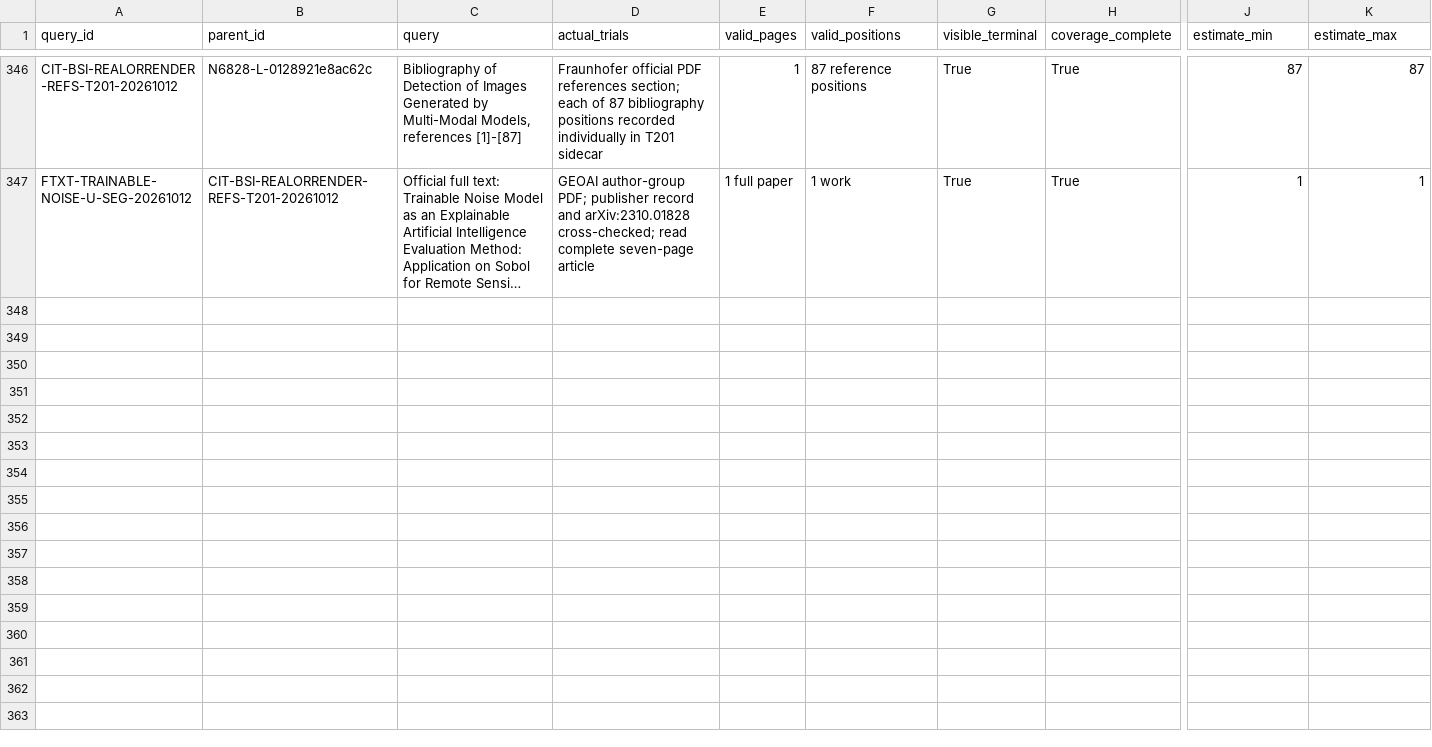
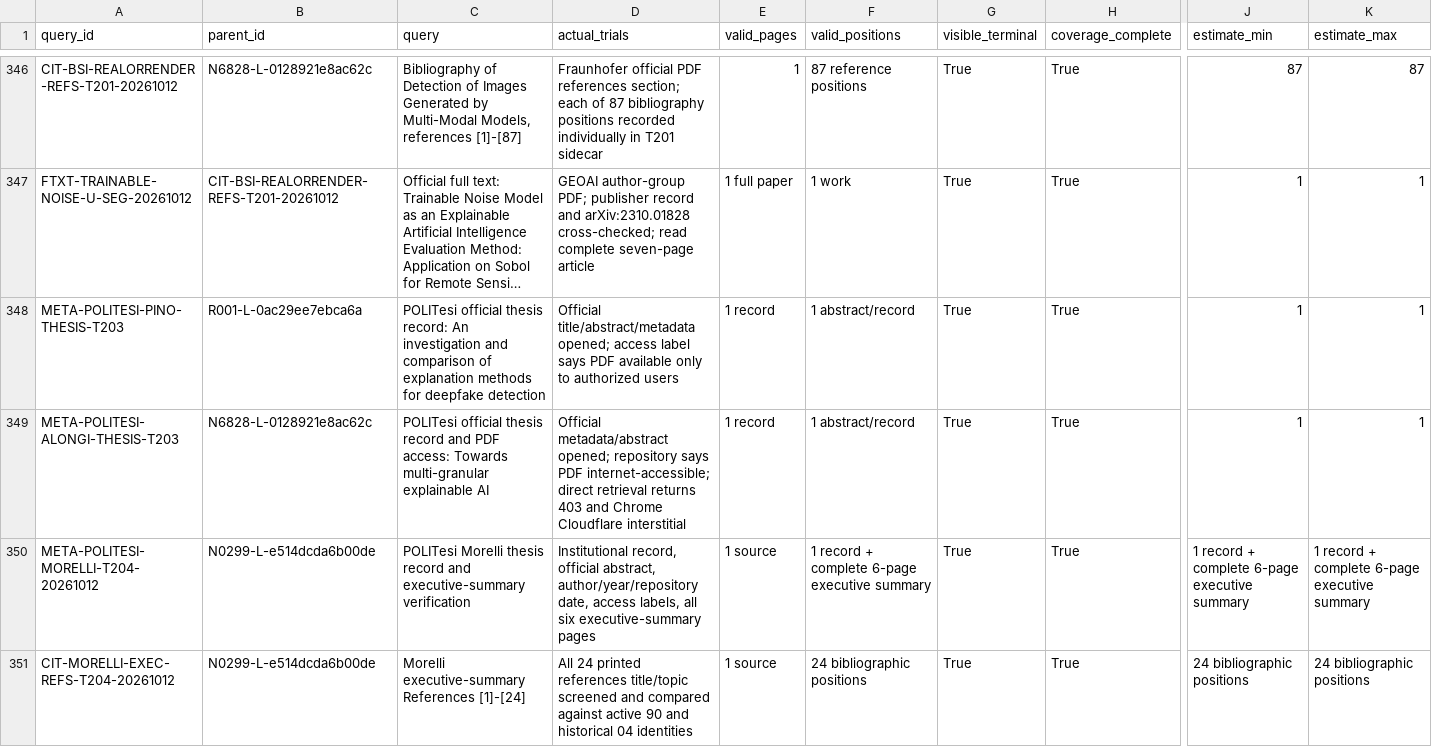
Before and after one commit to brodyZhao/my-research-project, a CSV file: outputs/图像鉴伪解释可靠性_重检_2026-10-05/87_V2细查询子式实际试检状态.csv, drawn as a sheet; only a part is shown, gaps mark what is left out; long unchanged cells end in …; rows hold the shown columns only; the diff names each change by its address in the sheet, - before the commit and + after, or states it on an @@ line.

```diff
--- a/outputs/图像鉴伪解释可靠性_重检_2026-10-05/87_V2细查询子式实际试检状态.csv
+++ b/outputs/图像鉴伪解释可靠性_重检_2026-10-05/87_V2细查询子式实际试检状态.csv
+row 348: META-POLITESI-PINO-THESIS-T203 | R001-L-0ac29ee7ebca6a | POLITesi official thesis record: An investigation and comparison of explanation methods for deepfake detection | Official title/abstract/metadata opened; access label says PDF available only to authorized users | 1 record | 1 abstract/record | True | True | 1 | 1
+row 349: META-POLITESI-ALONGI-THESIS-T203 | N6828-L-0128921e8ac62c | POLITesi official thesis record and PDF access: Towards multi-granular explainable AI | Official metadata/abstract opened; repository says PDF internet-accessible; direct retrieval returns 403 and Chrome Cloudflare interstitial | 1 record | 1 abstract/record | True | True | 1 | 1
+row 350: META-POLITESI-MORELLI-T204-20261012 | N0299-L-e514dcda6b00de | POLITesi Morelli thesis record and executive-summary verification | Institutional record, official abstract, author/year/repository date, access labels, all six executive-summary pages | 1 source | 1 record + complete 6-page executive summary | True | True | 1 record + complete 6-page executive summary | 1 record + complete 6-page executive summary
+row 351: CIT-MORELLI-EXEC-REFS-T204-20261012 | N0299-L-e514dcda6b00de | Morelli executive-summary References [1]-[24] | All 24 printed references title/topic screened and compared against active 90 and historical 04 identities | 1 source | 24 bibliographic positions | True | True | 24 bibliographic positions | 24 bibliographic positions
```
Also changed, not shown: outputs/图像鉴伪解释可靠性_重检_2026-10-05/112_本次阶段包_SHA256清单.csv, outputs/图像鉴伪解释可靠性_重检_2026-10-05/72_V2已复核强相关优先清单.csv, 8 other files.
